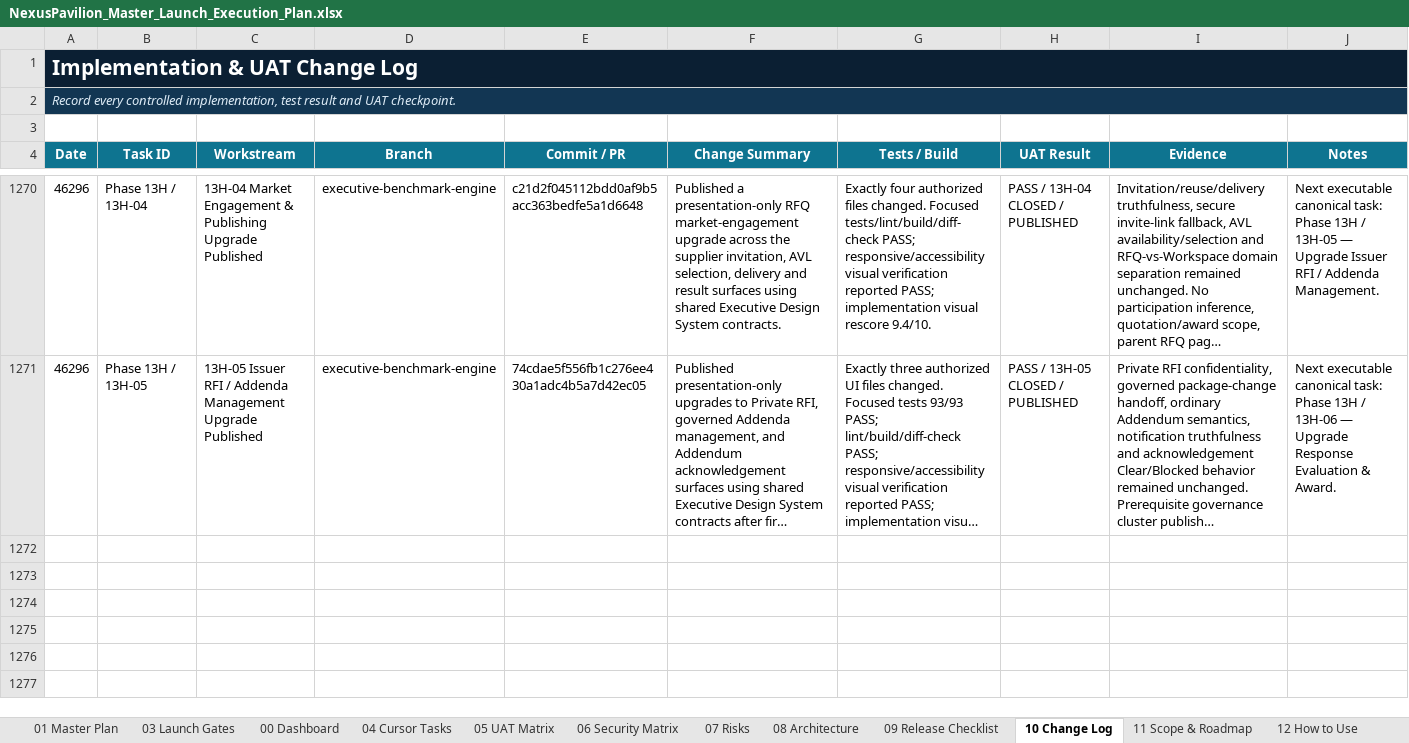
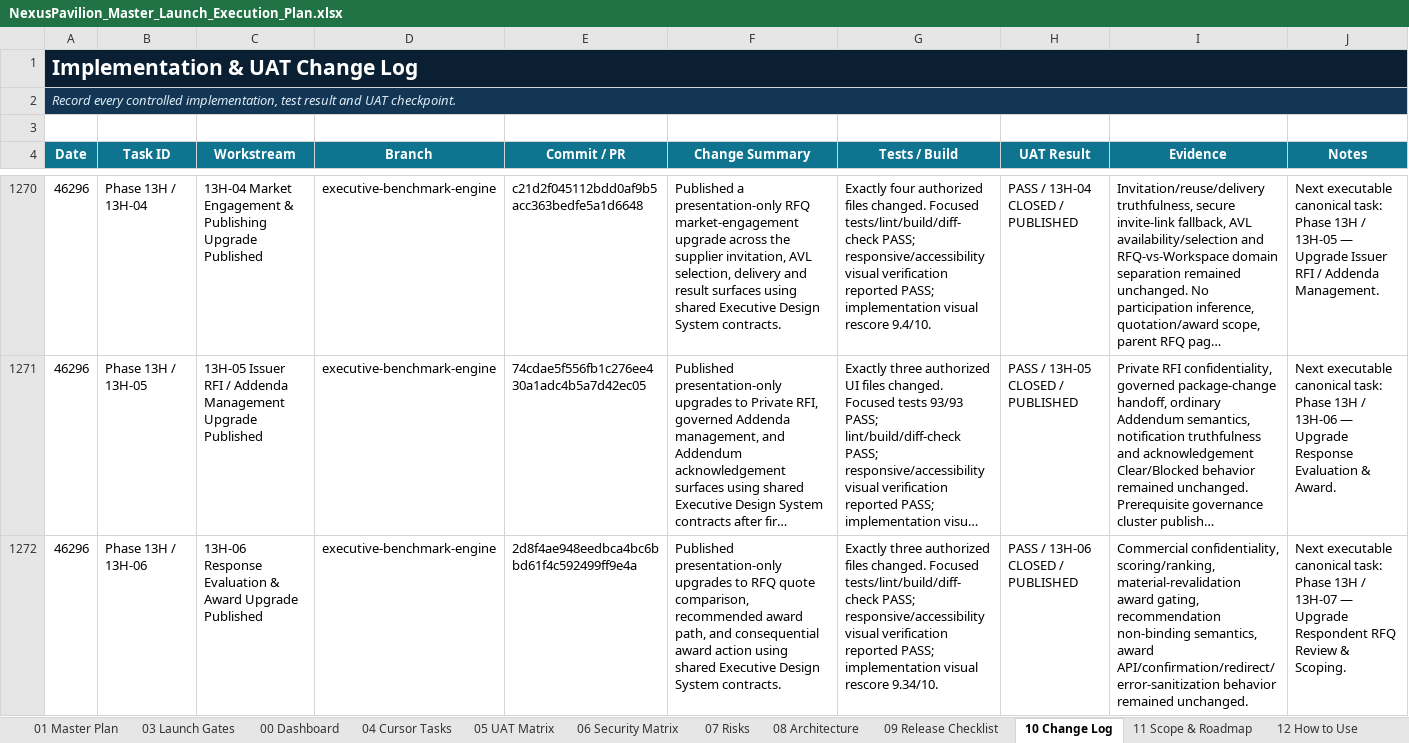
Before and after one commit to amirtaheri1978-cyber/nexuspavilion-core, an Excel workbook: docs/governance/NexusPavilion_Master_Launch_Execution_Plan.xlsx, sheet 10 Change Log, drawn as a sheet; only a part is shown, gaps mark what is left out; long unchanged cells end in …; values as stored, in another font and other column widths than the file's, no borders; table styles not drawn; the diff names each change by its address in the sheet, - before the commit and + after, or states it on an @@ line.

Commit message:
Close response evaluation award upgrade task

```diff
--- a/docs/governance/NexusPavilion_Master_Launch_Execution_Plan.xlsx (sheet 10 Change Log)
+++ b/docs/governance/NexusPavilion_Master_Launch_Execution_Plan.xlsx (sheet 10 Change Log)
+row 1272: 46296 | Phase 13H / 13H-06 | 13H-06 Response Evaluation & Award Upgrade Published | executive-benchmark-engine | 2d8f4ae948eedbca4bc6bbd61f4c592499ff9e4a | Published presentation-only upgrades to RFQ quote comparison, recommended award path, and consequential award action using shared Executive Design System contracts. | Exactly three authorized files changed. Focused tests/lint/build/diff-check PASS; responsive/accessibility visual verification reported PASS; implementation visual rescore 9.34/10. | PASS / 13H-06 CLOSED / PUBLISHED | Commercial confidentiality, scoring/ranking, material-revalidation award gating, recommendation non-binding semantics, award API/confirmation/redirect/error-sanitization behavior remained unchanged. | Next executable canonical task: Phase 13H / 13H-07 — Upgrade Respondent RFQ Review & Scoping.
```
Also changed, not shown: sheet 00 Dashboard, sheet 01 Master Plan, sheet 13 UI Program, charts or pictures.
